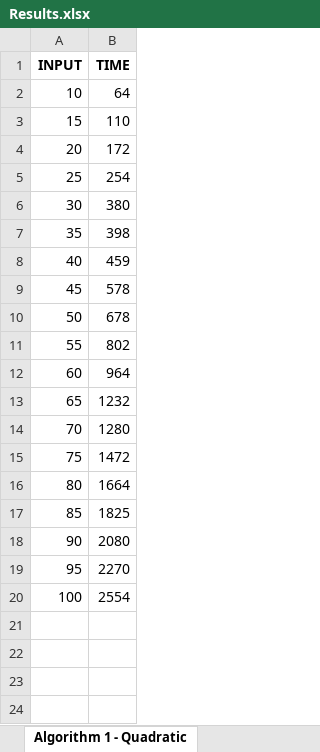
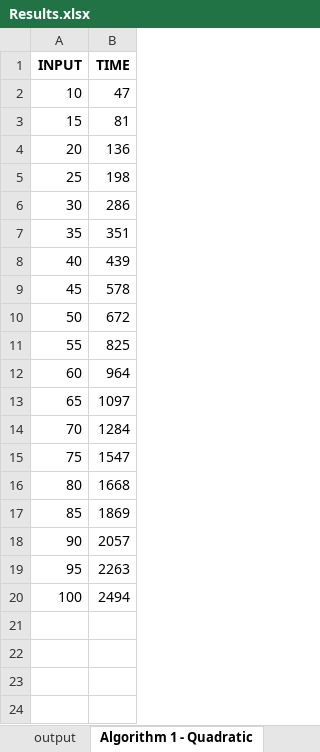
Before and after one commit to CoryG89/MaximumSubarray, an Excel workbook: Results.xlsx, sheet Algorithm 1 - Quadratic, drawn as a sheet; only a part is shown; values as stored, in another font and other column widths than the file's, no borders; charts and pictures not drawn; the diff names each change by its address in the sheet, - before the commit and + after, or states it on an @@ line.

```diff
--- a/Results.xlsx (sheet Algorithm 1 - Quadratic)
+++ b/Results.xlsx (sheet Algorithm 1 - Quadratic)
-B2 (TIME): 64
+B2 (TIME): 47
-B3 (TIME): 110
+B3 (TIME): 81
-B4 (TIME): 172
+B4 (TIME): 136
-B5 (TIME): 254
+B5 (TIME): 198
-B6 (TIME): 380
+B6 (TIME): 286
-B7 (TIME): 398
+B7 (TIME): 351
-B8 (TIME): 459
+B8 (TIME): 439
-B10 (TIME): 678
+B10 (TIME): 672
-B11 (TIME): 802
+B11 (TIME): 825
-B13 (TIME): 1232
+B13 (TIME): 1097
-B14 (TIME): 1280
+B14 (TIME): 1284
-B15 (TIME): 1472
+B15 (TIME): 1547
-B16 (TIME): 1664
+B16 (TIME): 1668
-B17 (TIME): 1825
+B17 (TIME): 1869
-B18 (TIME): 2080
+B18 (TIME): 2057
-B19 (TIME): 2270
+B19 (TIME): 2263
-B20 (TIME): 2554
+B20 (TIME): 2494
```
Also changed, not shown: sheet output, other sheet tabs, formulas that keep their value, charts or pictures, 6 other files.
